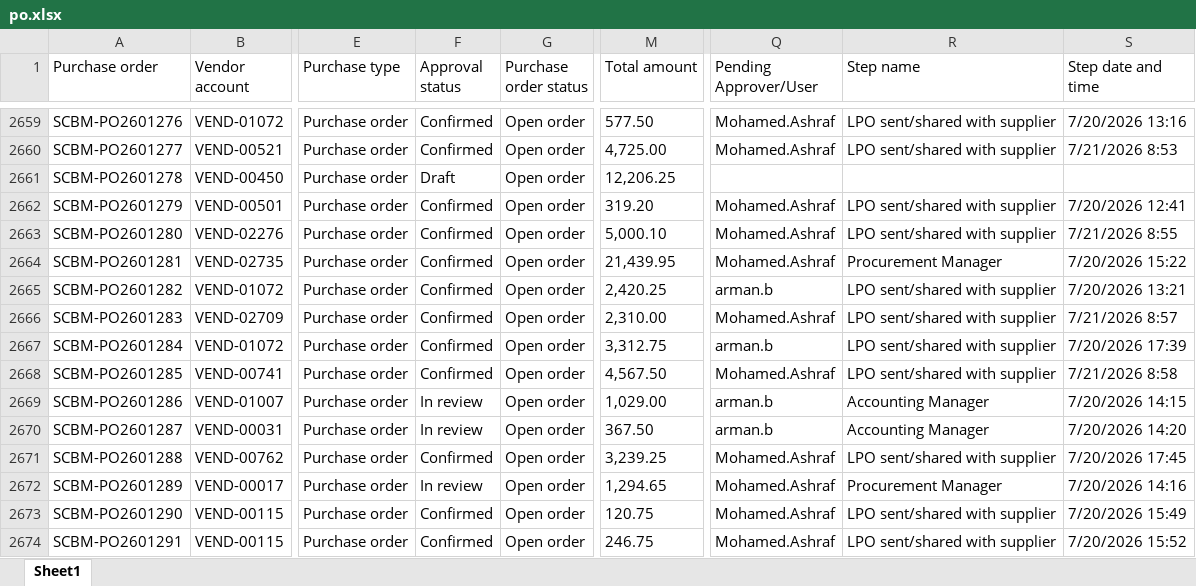
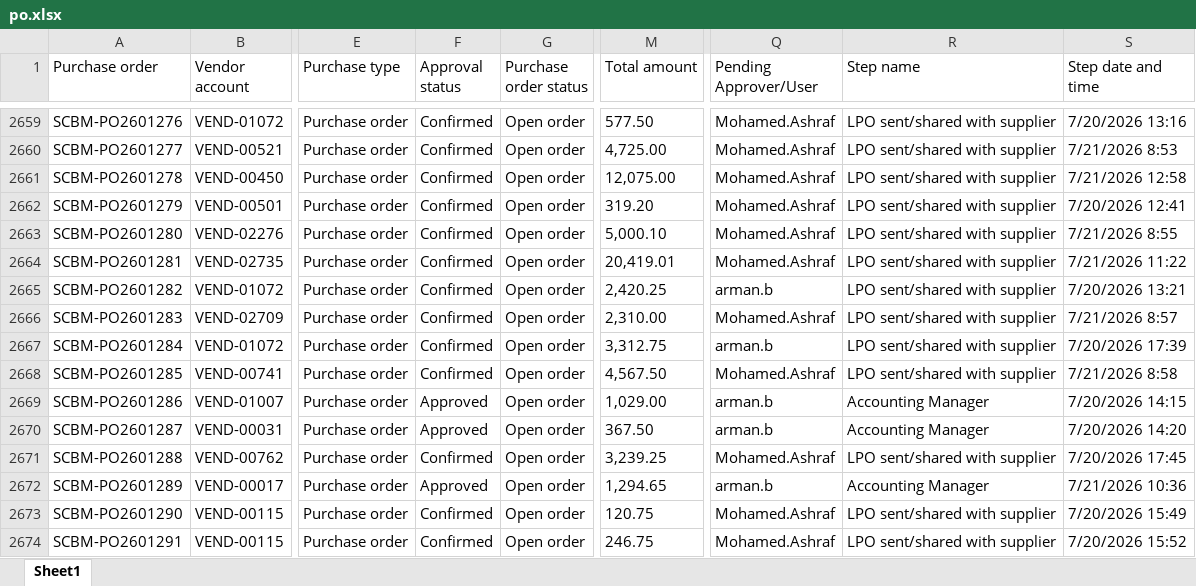
Before and after one commit to Strive-Services-Group/PR-PO-Pipeline-Dashboard, an Excel workbook: po.xlsx, sheet Sheet1, drawn as a sheet; only a part is shown, gaps mark what is left out; values as stored, in another font and other column widths than the file's, no borders; table styles not drawn; the diff covers the shown part only; the diff names each change by its address in the sheet, - before the commit and + after, or states it on an @@ line.

Commit message:
Data refresh 2026-07-22 09:42

```diff
--- a/po.xlsx (sheet Sheet1)
+++ b/po.xlsx (sheet Sheet1)
-F2661 (Approval status): Draft
+F2661 (Approval status): Confirmed
-M2661 (Total amount): 12,206.25
+M2661 (Total amount): 12,075.00
-Q2661 (Pending Approver/User): (empty)
+Q2661 (Pending Approver/User): Mohamed.Ashraf
-R2661 (Step name): (empty)
+R2661 (Step name): LPO sent/shared with supplier
-S2661 (Step date and time): (empty)
+S2661 (Step date and time): 7/21/2026 12:58
-M2664 (Total amount): 21,439.95
+M2664 (Total amount): 20,419.01
-R2664 (Step name): Procurement Manager
+R2664 (Step name): LPO sent/shared with supplier
-S2664 (Step date and time): 7/20/2026 15:22
+S2664 (Step date and time): 7/21/2026 11:22
-F2669:F2670 (Approval status): In review
+F2669:F2670 (Approval status): Approved
-F2672 (Approval status): In review
+F2672 (Approval status): Approved
-Q2672 (Pending Approver/User): Mohamed.Ashraf
+Q2672 (Pending Approver/User): arman.b
-R2672 (Step name): Procurement Manager
+R2672 (Step name): Accounting Manager
-S2672 (Step date and time): 7/20/2026 14:16
+S2672 (Step date and time): 7/21/2026 10:36
```
Also changed, not shown: 28 added rows and 51 edited cells elsewhere in this sheet, pr.xlsx, 1 other file.
